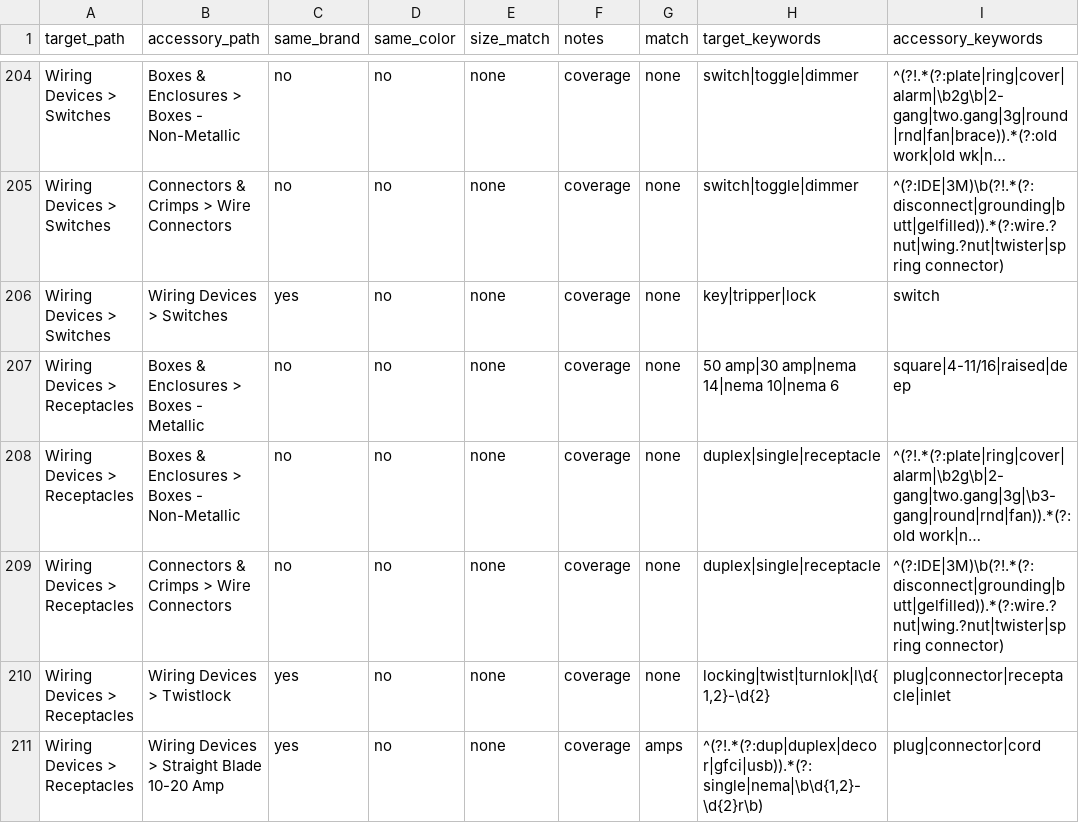
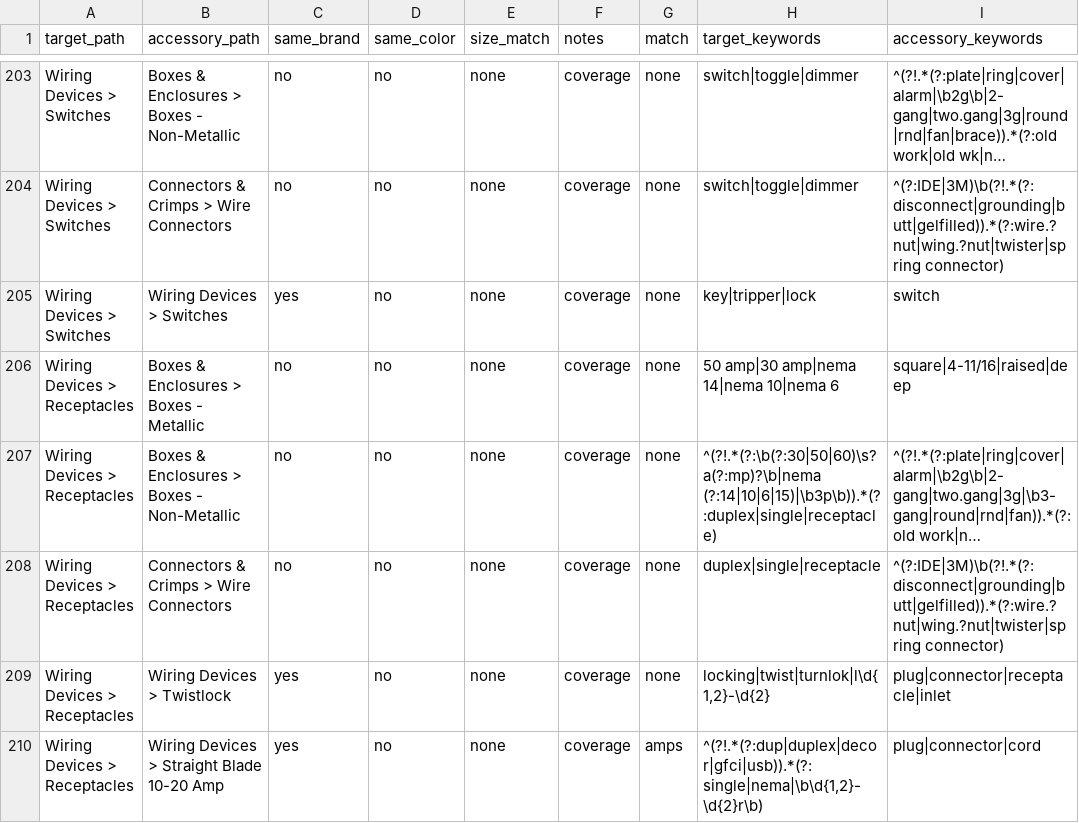
Before and after one commit to BlazerElectric/BLAZER.PROD, a CSV file: accessory_rules.csv, drawn as a sheet; only a part is shown, gaps mark what is left out; long unchanged cells end in …; addresses are those after the commit; the diff covers the shown part only; the diff names each change by its address in the sheet, - before the commit and + after, or states it on an @@ line.

```diff
--- a/accessory_rules.csv
+++ b/accessory_rules.csv
-H207 (target_keywords): duplex|single|receptacle
+H207 (target_keywords): ^(?!.*(?:\b(?:30|50|60)\s?a(?:mp)?\b|nema (?:14|10|6|15)|\b3p\b)).*(?:duplex|single|receptacle)
```
Also changed, not shown: 5 added rows, 1 removed row and 5 edited cells elsewhere in this file, 1 other file.
